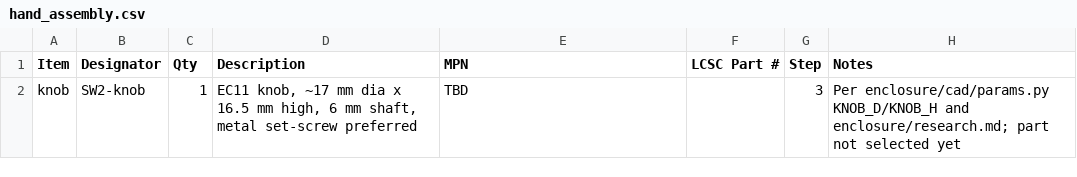
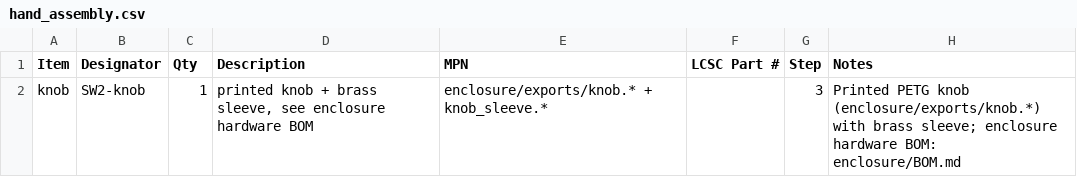
Before and after one commit to anand2532/TokenKey-RT, a CSV file: fab/hand_assembly.csv, drawn as a sheet.

Commit message:
fab: J1 B-row via-in-pad requires POFV; knob is printed + brass sleeve

```diff
--- a/fab/hand_assembly.csv
+++ b/fab/hand_assembly.csv
@@ -1,2 +1,2 @@
 Item,Designator,Qty,Description,MPN,LCSC Part #,Step,Notes
-knob,SW2-knob,1,"EC11 knob, ~17 mm dia x 16.5 mm high, 6 mm shaft, metal set-screw preferred",TBD,,3,"Per enclosure/cad/params.py KNOB_D/KNOB_H and enclosure/research.md; part not selected yet"
+knob,SW2-knob,1,"printed knob + brass sleeve, see enclosure hardware BOM",enclosure/exports/knob.* + knob_sleeve.*,,3,Printed PETG knob (enclosure/exports/knob.*) with brass sleeve; enclosure hardware BOM: enclosure/BOM.md
```
Also changed, not shown: 2 other files.
